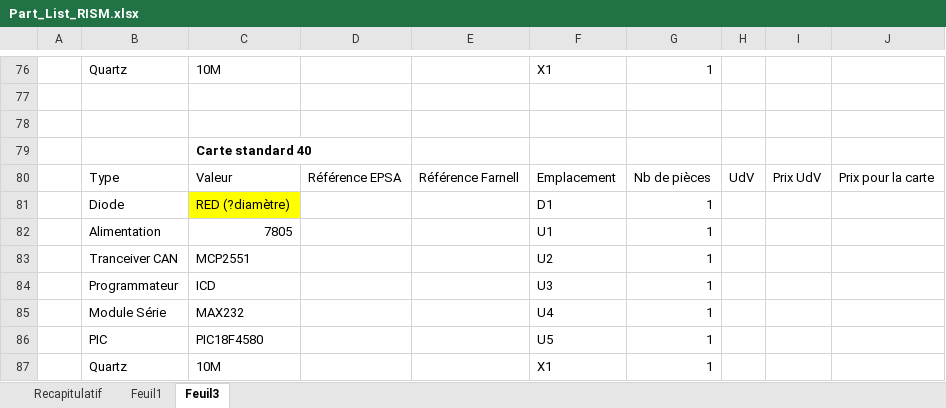
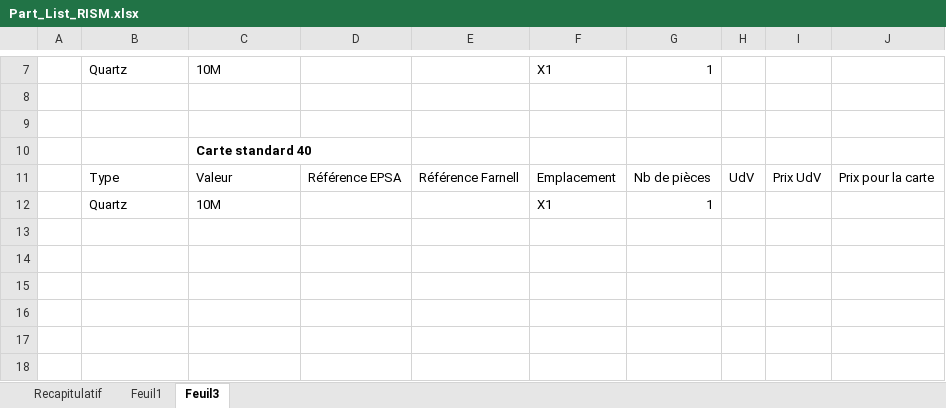
Before and after one commit to EPSA-Legacy/RISM, an Excel workbook: KiCad/2012_HypnoZ/Part_List_RISM.xlsx, sheet Feuil3, drawn as a sheet; only a part is shown, gaps mark what is left out; values as stored, in another font and other column widths than the file's, no borders; the diff covers the shown part only; the diff names each change by its address in the sheet, - before the commit and + after, or states it on an @@ line.

Commit message:
maj part list

```diff
--- a/KiCad/2012_HypnoZ/Part_List_RISM.xlsx (sheet Feuil3)
+++ b/KiCad/2012_HypnoZ/Part_List_RISM.xlsx (sheet Feuil3)
-row 81:  | Diode | RED (?diamètre) |  |  | D1 | 1
-row 82:  | Alimentation | 7805 |  |  | U1 | 1
-row 83:  | Tranceiver CAN | MCP2551 |  |  | U2 | 1
-row 84:  | Programmateur | ICD |  |  | U3 | 1
-row 85:  | Module Série | MAX232 |  |  | U4 | 1
-row 86:  | PIC | PIC18F4580 |  |  | U5 | 1
```
Also changed, not shown: 69 removed rows elsewhere in this sheet, sheet Recapitulatif.
